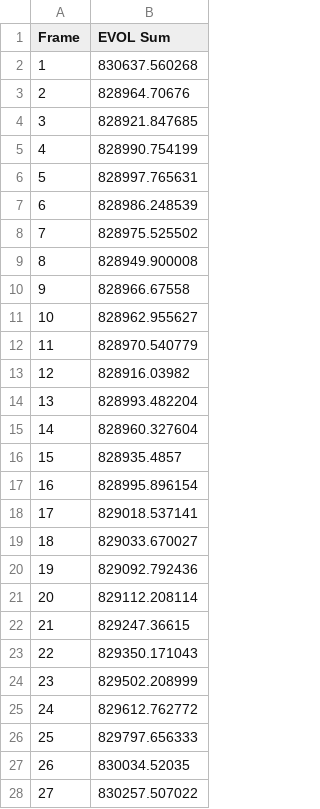
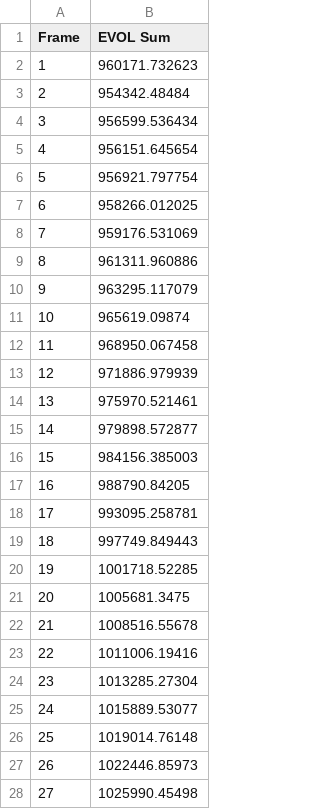
Before and after one commit to brassc/Abaqus, a CSV file: Scripting/evol_4mm.csv, drawn as a sheet; only a part is shown; the diff covers the shown part only.

Commit message:
evol_calcs 4mm mesh

```diff
--- a/Scripting/evol_4mm.csv
+++ b/Scripting/evol_4mm.csv
@@ -1,28 +1,28 @@
 Frame,EVOL Sum
-1,830637.560268
-2,828964.70676
-3,828921.847685
-4,828990.754199
-5,828997.765631
-6,828986.248539
-7,828975.525502
-8,828949.900008
-9,828966.67558
-10,828962.955627
-11,828970.540779
-12,828916.03982
-13,828993.482204
-14,828960.327604
-15,828935.4857
-16,828995.896154
-17,829018.537141
-18,829033.670027
-19,829092.792436
-20,829112.208114
-21,829247.36615
-22,829350.171043
-23,829502.208999
-24,829612.762772
-25,829797.656333
-26,830034.52035
-27,830257.507022
+1,960171.732623
+2,954342.48484
+3,956599.536434
+4,956151.645654
+5,956921.797754
+6,958266.012025
+7,959176.531069
+8,961311.960886
+9,963295.117079
+10,965619.09874
+11,968950.067458
+12,971886.979939
+13,975970.521461
+14,979898.572877
+15,984156.385003
+16,988790.84205
+17,993095.258781
+18,997749.849443
+19,1001718.52285
+20,1005681.3475
+21,1008516.55678
+22,1011006.19416
+23,1013285.27304
+24,1015889.53077
+25,1019014.76148
+26,1022446.85973
+27,1025990.45498
```
Also changed, not shown: 24 edited cells elsewhere in this file, 1 other file.
